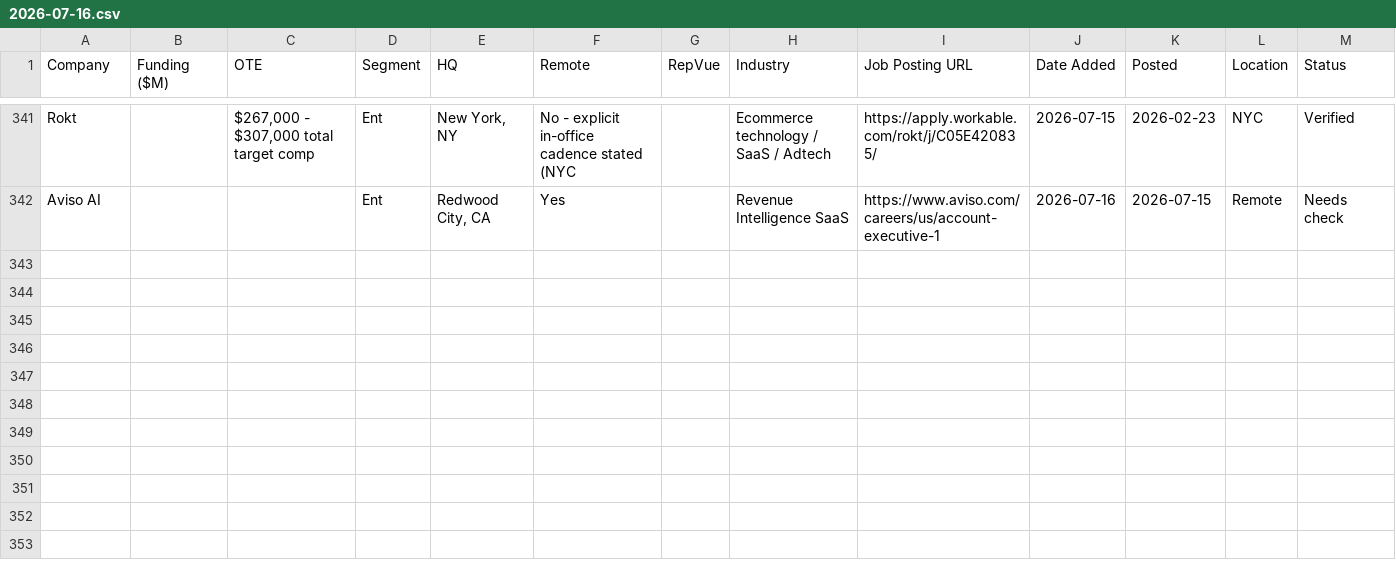
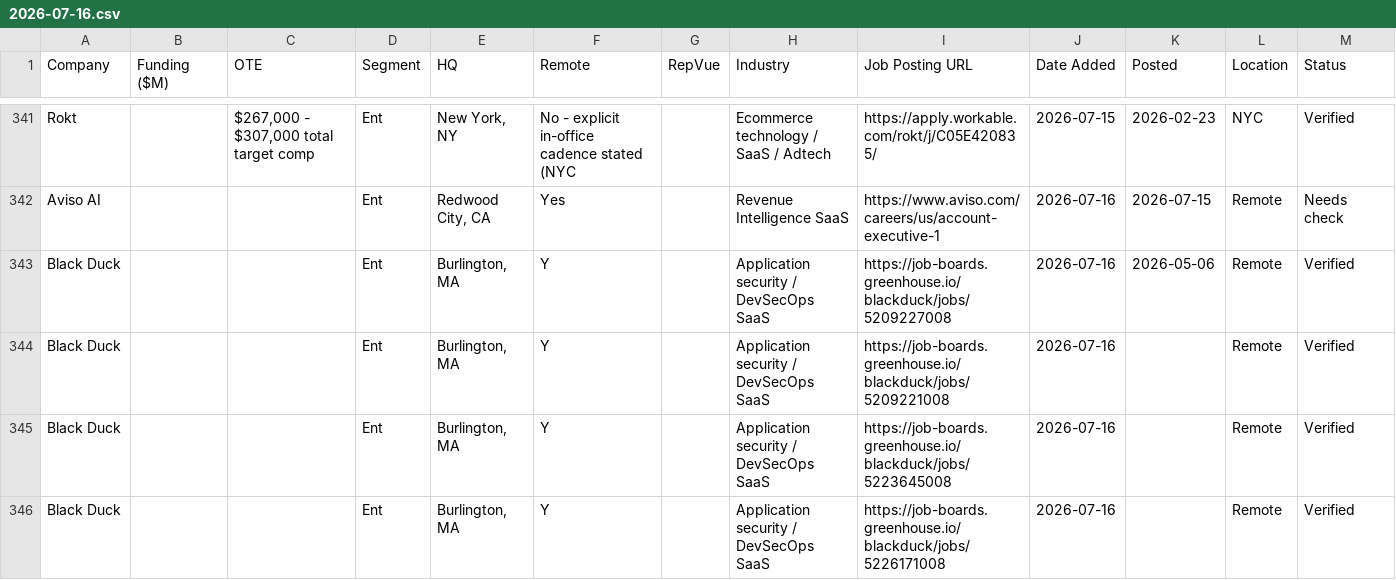
Before and after one commit to eric-hastie/remote-ae-job-hunt, a CSV file: data/2026-07-16.csv, drawn as a sheet; only a part is shown, gaps mark what is left out.

```diff
--- a/data/2026-07-16.csv
+++ b/data/2026-07-16.csv
@@ -342 +342,5 @@ Rokt,,"$267,000 - $307,000 total target comp",Ent,"New York, NY",No - explicit i
 Aviso AI,,,Ent,"Redwood City, CA",Yes,,Revenue Intelligence SaaS,https://www.aviso.com/careers/us/account-executive-1,2026-07-16,2026-07-15,Remote,Needs check
+Black Duck,,,Ent,"Burlington, MA",Y,,Application security / DevSecOps SaaS,https://job-boards.greenhouse.io/blackduck/jobs/5209227008,2026-07-16,2026-05-06,Remote,Verified
+Black Duck,,,Ent,"Burlington, MA",Y,,Application security / DevSecOps SaaS,https://job-boards.greenhouse.io/blackduck/jobs/5209221008,2026-07-16,,Remote,Verified
+Black Duck,,,Ent,"Burlington, MA",Y,,Application security / DevSecOps SaaS,https://job-boards.greenhouse.io/blackduck/jobs/5223645008,2026-07-16,,Remote,Verified
+Black Duck,,,Ent,"Burlington, MA",Y,,Application security / DevSecOps SaaS,https://job-boards.greenhouse.io/blackduck/jobs/5226171008,2026-07-16,,Remote,Verified
```
Also changed, not shown: data/claude_universe.csv, 4 other files.
